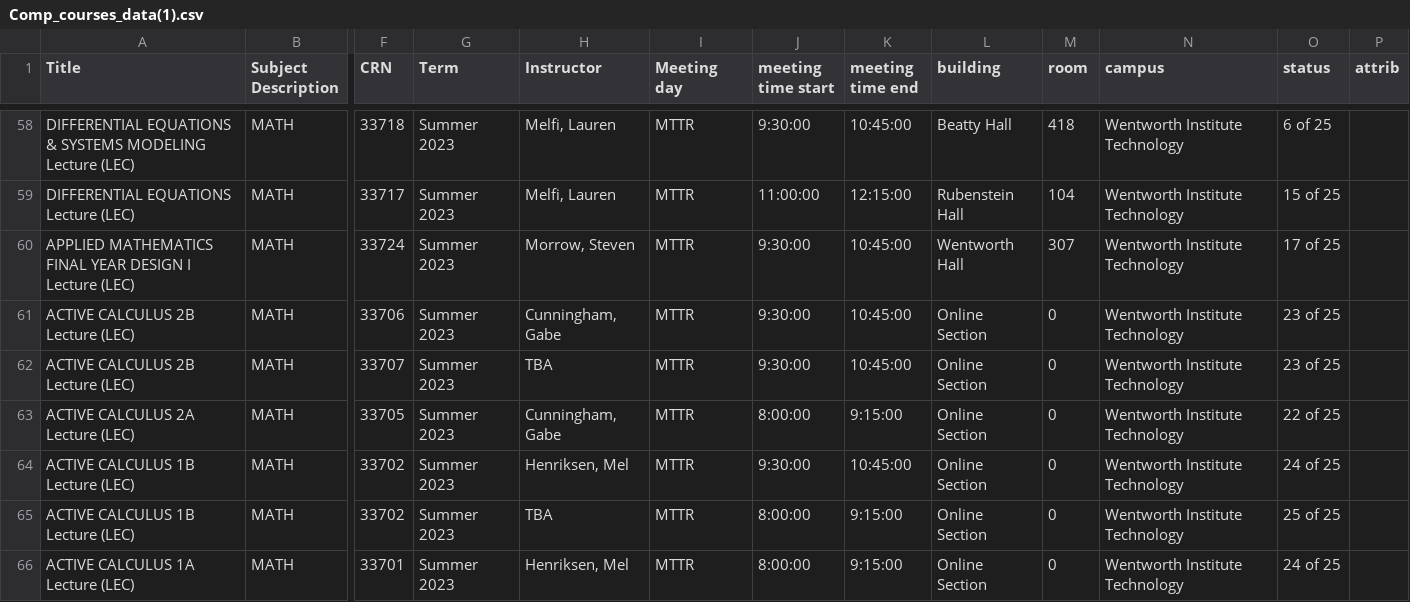
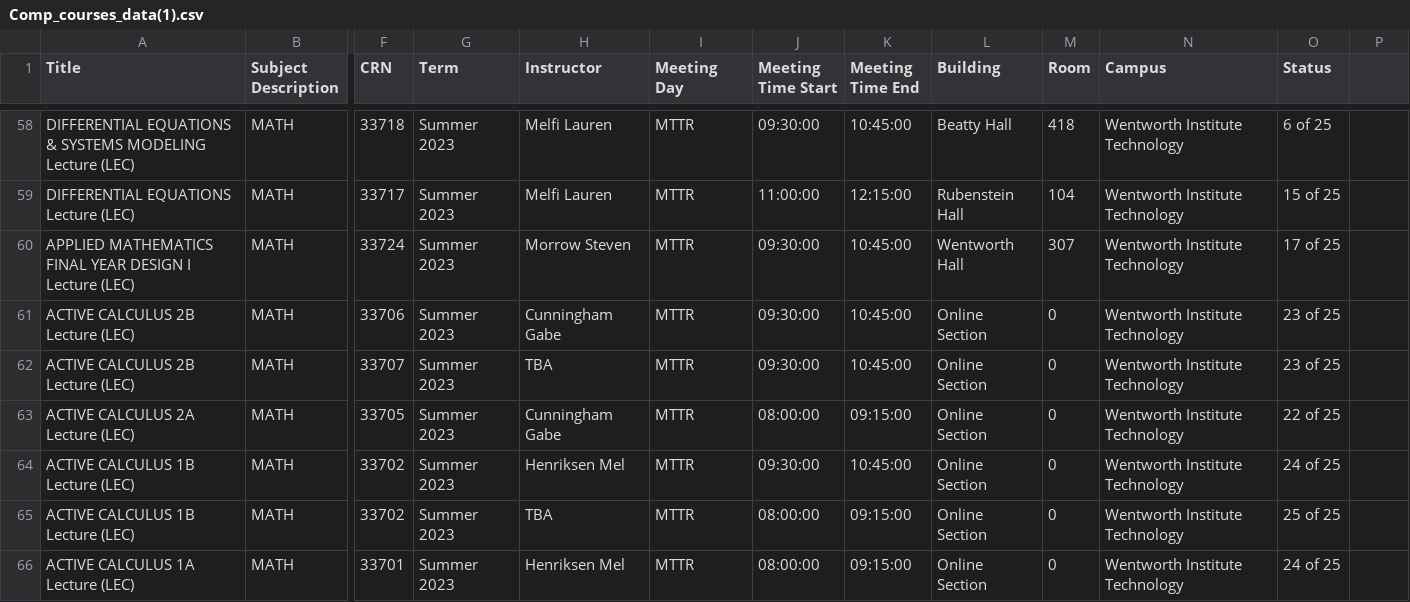
Before and after one commit to oligarky/BetterSchedule, a CSV file: Godot/Comp_courses_data(1).csv, drawn as a sheet; only a part is shown, gaps mark what is left out; the diff covers the shown part only; the diff names each change by its address in the sheet, - before the commit and + after, or states it on an @@ line.

```diff
--- a/Godot/Comp_courses_data(1).csv
+++ b/Godot/Comp_courses_data(1).csv
-I1: Meeting day
+I1: Meeting Day
-J1: meeting time start
+J1: Meeting Time Start
-K1: meeting time end
+K1: Meeting Time End
-L1: building
+L1: Building
-M1: room
+M1: Room
-N1: campus
+N1: Campus
-O1: status
+O1: Status
-P1: attrib
+P1: (empty)
-H58:H59 (Instructor): Melfi, Lauren
+H58:H59 (Instructor): Melfi Lauren
-J58 (Meeting Time Start): 9:30:00
+J58 (Meeting Time Start): 09:30:00
-H60 (Instructor): Morrow, Steven
+H60 (Instructor): Morrow Steven
-J60:J62 (Meeting Time Start): 9:30:00
+J60:J62 (Meeting Time Start): 09:30:00
-H61 (Instructor): Cunningham, Gabe
+H61 (Instructor): Cunningham Gabe
-H63 (Instructor): Cunningham, Gabe
+H63 (Instructor): Cunningham Gabe
-J63 (Meeting Time Start): 8:00:00
+J63 (Meeting Time Start): 08:00:00
-K63 (Meeting Time End): 9:15:00
+K63 (Meeting Time End): 09:15:00
-H64 (Instructor): Henriksen, Mel
+H64 (Instructor): Henriksen Mel
-J64 (Meeting Time Start): 9:30:00
+J64 (Meeting Time Start): 09:30:00
-J65:J66 (Meeting Time Start): 8:00:00
+J65:J66 (Meeting Time Start): 08:00:00
-K65:K66 (Meeting Time End): 9:15:00
+K65:K66 (Meeting Time End): 09:15:00
-H66 (Instructor): Henriksen, Mel
+H66 (Instructor): Henriksen Mel
```
Also changed, not shown: 62 edited cells elsewhere in this file, 22 other files.
